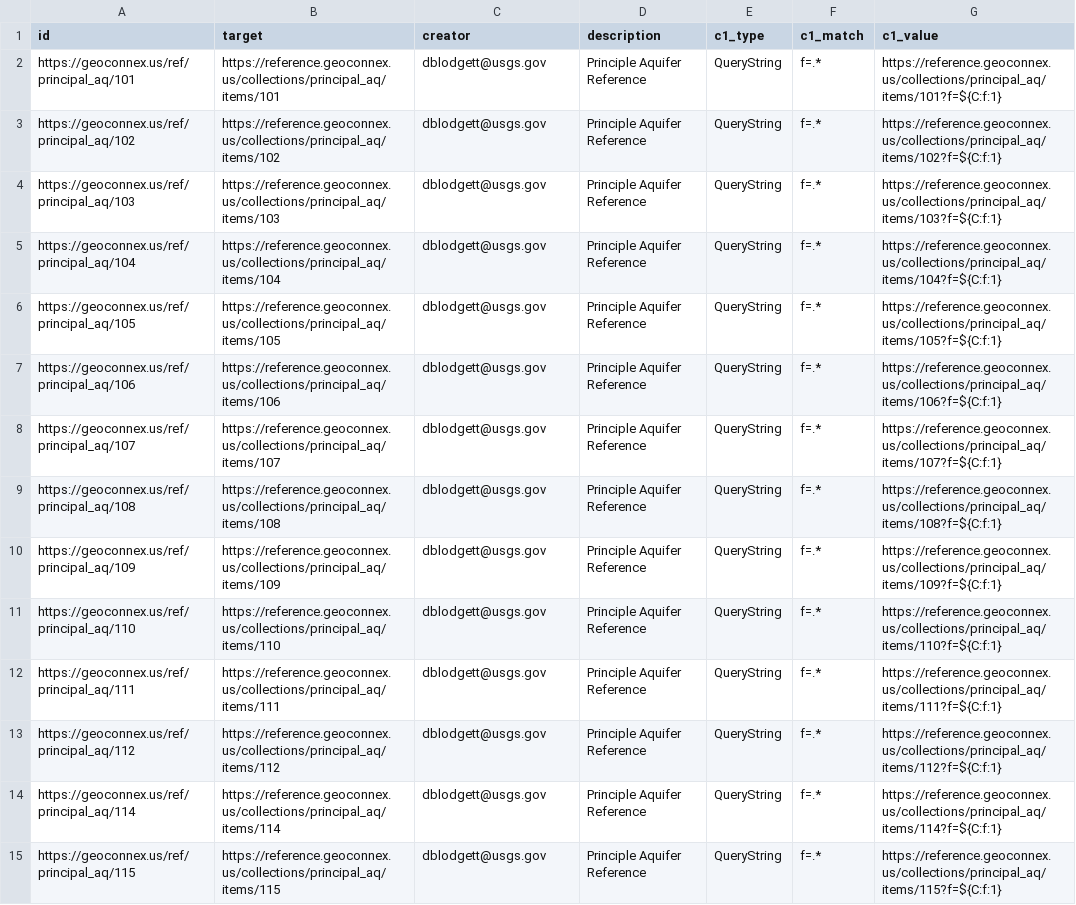
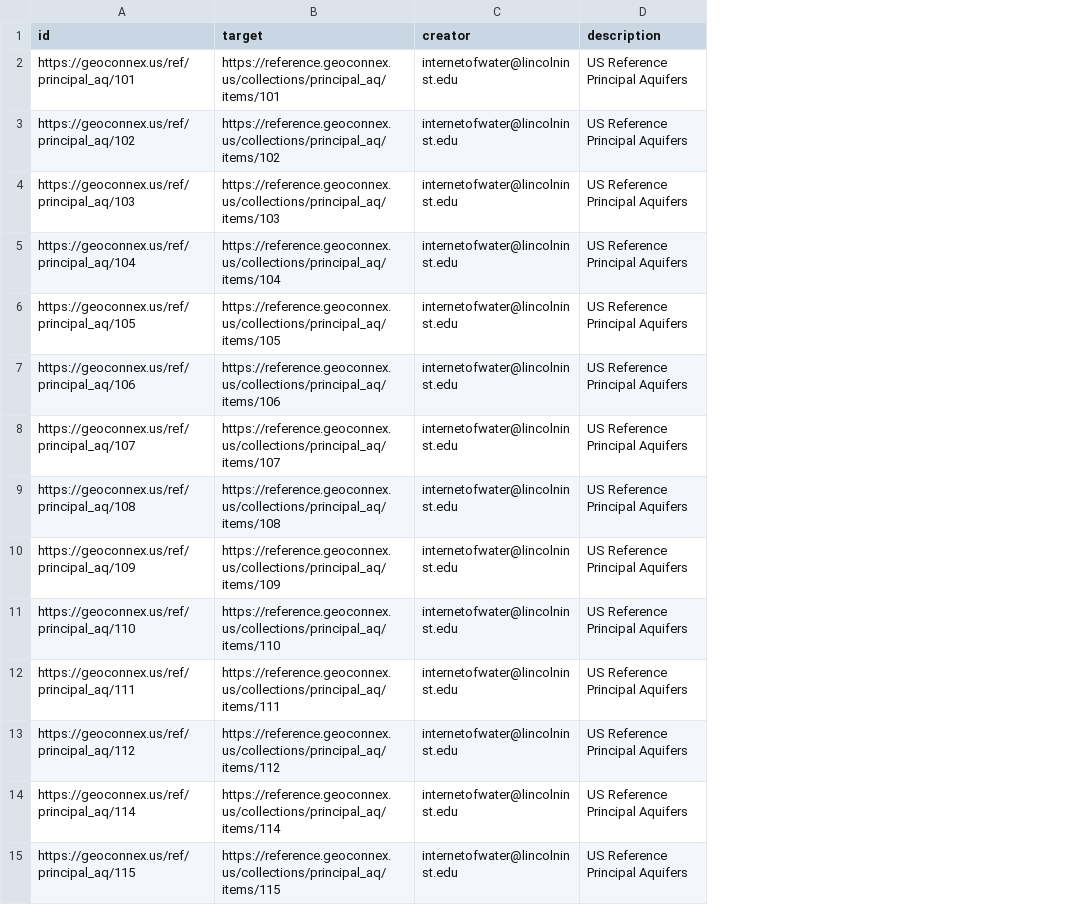
Before and after one commit to internetofwater/pids.geoconnex.us, a CSV file: namespaces/ref/princi_aq/princi_aq.csv, drawn as a sheet; only a part is shown; the diff covers the shown part only; the diff names each change by its address in the sheet, - before the commit and + after, or states it on an @@ line.

```diff
--- a/namespaces/ref/princi_aq/princi_aq.csv
+++ b/namespaces/ref/princi_aq/princi_aq.csv
-column E (c1_type), rows 2-15: all QueryString
-column F (c1_match), rows 2-15: all f=.*
-column G (c1_value), rows 2-15: https://reference.geoconnex.us/collections/principal_aq/items/101?f=${C:f:1} | https://reference.geoconnex.us/collections/principal_aq/items/102?f=${C:f:1} | https://reference.geoconnex.us/collections/principal_aq/items/103?f=${C:f:1} | https://reference.geoconnex.us/collections/principal_aq/items/104?f=${C:f:1} | https://reference.geoconnex.us/collections/principal_aq/items/105?f=${C:f:1} | https://reference.geoconnex.us/collections/principal_aq/items/106?f=${C:f:1} | https://reference.geoconnex.us/collections/principal_aq/items/107?f=${C:f:1} | https://reference.geoconnex.us/collections/principal_aq/items/108?f=${C:f:1} | https://reference.geoconnex.us/collections/principal_aq/items/109?f=${C:f:1} | https://reference.geoconnex.us/collections/principal_aq/items/110?f=${C:f:1} | https://reference.geoconnex.us/collections/principal_aq/items/111?f=${C:f:1} | https://reference.geoconnex.us/collections/principal_aq/items/112?f=${C:f:1} | https://reference.geoconnex.us/collections/principal_aq/items/114?f=${C:f:1} | https://reference.geoconnex.us/collections/principal_aq/items/115?f=${C:f:1}
-C2:C15 (creator): dblodgett@usgs.gov
+C2:C15 (creator): internetofwater@lincolninst.edu
-D2:D15 (description): Principle Aquifer Reference
+D2:D15 (description): US Reference Principal Aquifers
```
Also changed, not shown: 100 edited cells elsewhere in this file, namespaces/ref/hu02/hu02.csv, namespaces/ref/nat_aq/nat_aq.csv, 21 other files.
